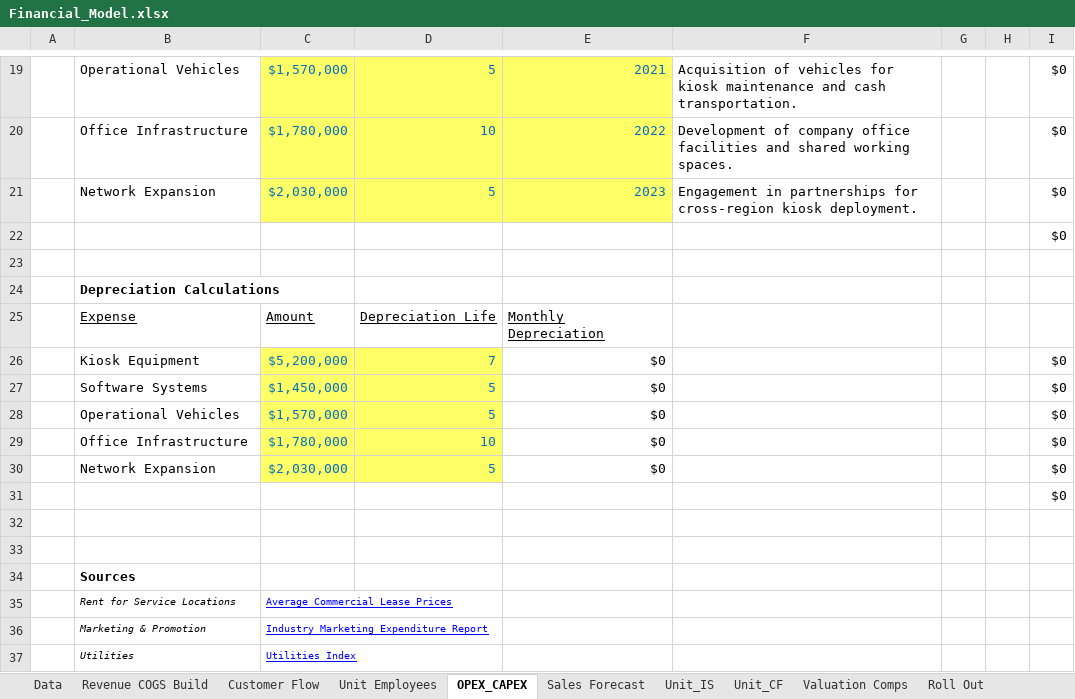
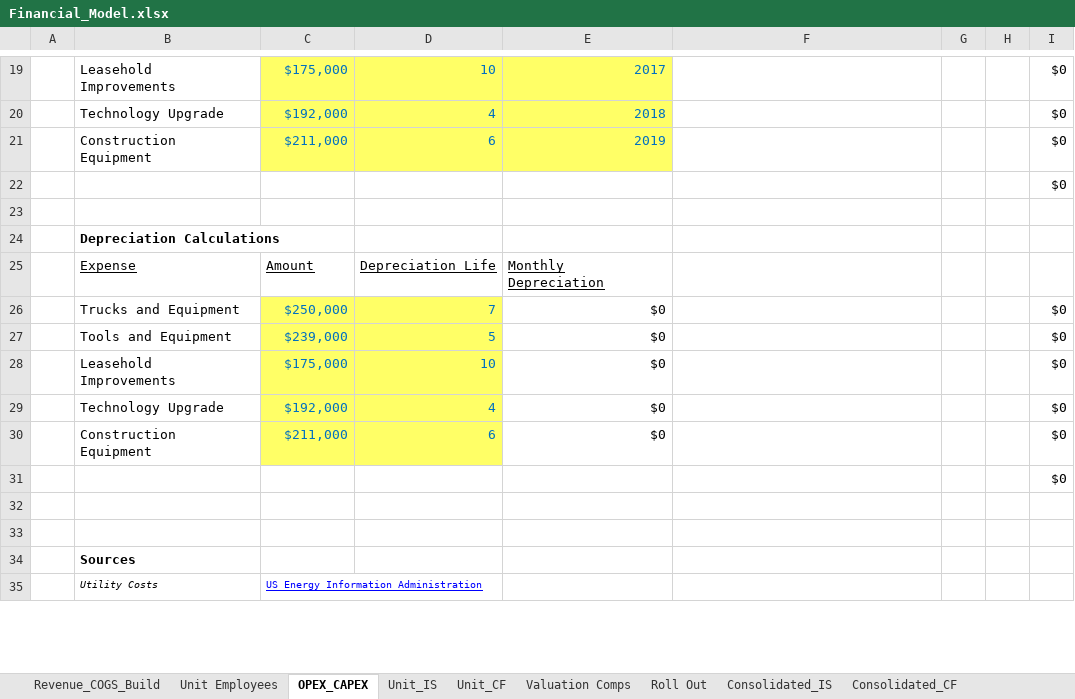
Before and after one commit to mikegustafsonchicago/AutoFinModel, an Excel workbook: outputs/Financial_Model.xlsx, sheet OPEX_CAPEX, drawn as a sheet; only a part is shown, gaps mark what is left out; values as stored, in another font and other column widths than the file's, no borders; removed rows and columns are numbered as before the commit, all else as after; rows hold the shown columns only; the diff covers the shown part only; the diff names each change by its address in the sheet, - before the commit and + after, or states it on an @@ line.

```diff
--- a/outputs/Financial_Model.xlsx (sheet OPEX_CAPEX)
+++ b/outputs/Financial_Model.xlsx (sheet OPEX_CAPEX)
-sheet tab: Data
+sheet tab: Revenue_COGS_Build
-sheet tab: Revenue COGS Build
-sheet tab: Customer Flow
-sheet tab: Sales Forecast
-B19: Operational Vehicles
+B19: Leasehold Improvements
-C19: $1,570,000
+C19: $175,000
-D19: 5
+D19: 10
-E19: 2021
+E19: 2017
-F19: Acquisition of vehicles for kiosk maintenance and cash transportation.
+F19: (empty)
-B20: Office Infrastructure
+B20: Technology Upgrade
-C20: $1,780,000
+C20: $192,000
-D20: 10
+D20: 4
-E20: 2022
+E20: 2018
-F20: Development of company office facilities and shared working spaces.
+F20: (empty)
-B21: Network Expansion
+B21: Construction Equipment
-C21: $2,030,000
+C21: $211,000
-D21: 5
+D21: 6
-E21: 2023
+E21: 2019
-F21: Engagement in partnerships for cross-region kiosk deployment.
+F21: (empty)
-B26: Kiosk Equipment
+B26: Trucks and Equipment
-C26: $5,200,000
+C26: $250,000
-B27: Software Systems
+B27: Tools and Equipment
-C27: $1,450,000
+C27: $239,000
-B28: Operational Vehicles
+B28: Leasehold Improvements
-C28: $1,570,000
+C28: $175,000
-D28: 5
+D28: 10
-B29: Office Infrastructure
+B29: Technology Upgrade
-C29: $1,780,000
+C29: $192,000
-D29: 10
+D29: 4
-B30: Network Expansion
+B30: Construction Equipment
-C30: $2,030,000
+C30: $211,000
-D30: 5
+D30: 6
-row 35:  | Rent for Service Locations | Average Commercial Lease Prices
-row 36:  | Marketing & Promotion | Industry Marketing Expenditure Report
-row 37:  | Utilities | Utilities Index
+row 35:  | Utility Costs | US Energy Information Administration
```
Also changed, not shown: 8 added rows, 6 removed rows and 31 edited cells elsewhere in this sheet, sheet Unit_IS, sheet Revenue_COGS_Build, sheet Roll Out, sheet Unit Employees, sheet Consolidated_IS, other sheet tabs, formulas that keep their value, 44 other files.
